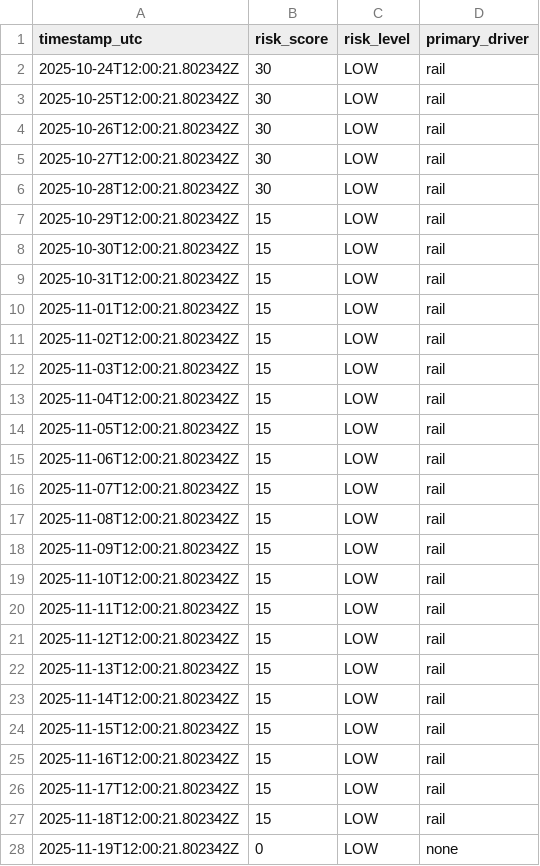
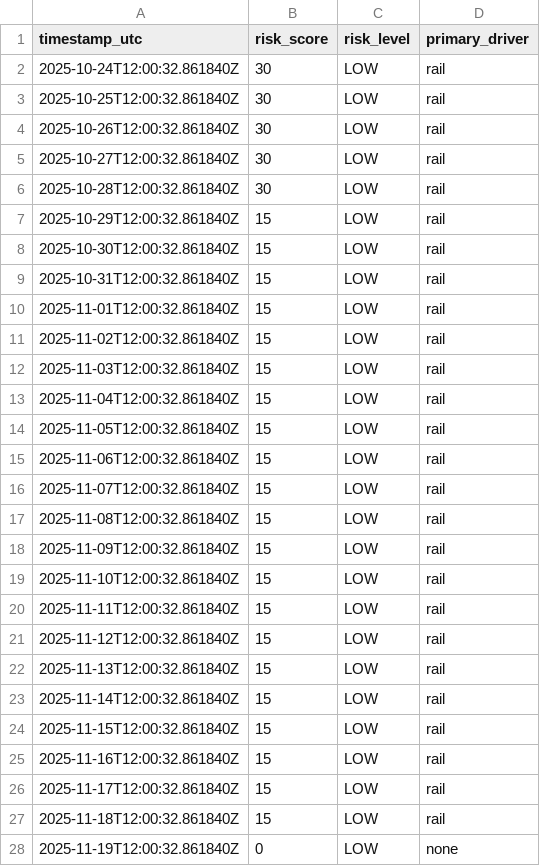
Before and after one commit to brpahari/US-Inland-Supply-Chain-Tracking, a CSV file: data/history/risk_daily.csv, drawn as a sheet; only a part is shown; the diff covers the shown part only.

```diff
--- a/data/history/risk_daily.csv
+++ b/data/history/risk_daily.csv
@@ -1,28 +1,28 @@
 timestamp_utc,risk_score,risk_level,primary_driver
-2025-10-24T12:00:21.802342Z,30,LOW,rail
-2025-10-25T12:00:21.802342Z,30,LOW,rail
-2025-10-26T12:00:21.802342Z,30,LOW,rail
-2025-10-27T12:00:21.802342Z,30,LOW,rail
-2025-10-28T12:00:21.802342Z,30,LOW,rail
-2025-10-29T12:00:21.802342Z,15,LOW,rail
-2025-10-30T12:00:21.802342Z,15,LOW,rail
-2025-10-31T12:00:21.802342Z,15,LOW,rail
-2025-11-01T12:00:21.802342Z,15,LOW,rail
-2025-11-02T12:00:21.802342Z,15,LOW,rail
-2025-11-03T12:00:21.802342Z,15,LOW,rail
-2025-11-04T12:00:21.802342Z,15,LOW,rail
-2025-11-05T12:00:21.802342Z,15,LOW,rail
-2025-11-06T12:00:21.802342Z,15,LOW,rail
-2025-11-07T12:00:21.802342Z,15,LOW,rail
-2025-11-08T12:00:21.802342Z,15,LOW,rail
-2025-11-09T12:00:21.802342Z,15,LOW,rail
-2025-11-10T12:00:21.802342Z,15,LOW,rail
-2025-11-11T12:00:21.802342Z,15,LOW,rail
-2025-11-12T12:00:21.802342Z,15,LOW,rail
-2025-11-13T12:00:21.802342Z,15,LOW,rail
-2025-11-14T12:00:21.802342Z,15,LOW,rail
-2025-11-15T12:00:21.802342Z,15,LOW,rail
-2025-11-16T12:00:21.802342Z,15,LOW,rail
-2025-11-17T12:00:21.802342Z,15,LOW,rail
-2025-11-18T12:00:21.802342Z,15,LOW,rail
-2025-11-19T12:00:21.802342Z,0,LOW,none
+2025-10-24T12:00:32.861840Z,30,LOW,rail
+2025-10-25T12:00:32.861840Z,30,LOW,rail
+2025-10-26T12:00:32.861840Z,30,LOW,rail
+2025-10-27T12:00:32.861840Z,30,LOW,rail
+2025-10-28T12:00:32.861840Z,30,LOW,rail
+2025-10-29T12:00:32.861840Z,15,LOW,rail
+2025-10-30T12:00:32.861840Z,15,LOW,rail
+2025-10-31T12:00:32.861840Z,15,LOW,rail
+2025-11-01T12:00:32.861840Z,15,LOW,rail
+2025-11-02T12:00:32.861840Z,15,LOW,rail
+2025-11-03T12:00:32.861840Z,15,LOW,rail
+2025-11-04T12:00:32.861840Z,15,LOW,rail
+2025-11-05T12:00:32.861840Z,15,LOW,rail
+2025-11-06T12:00:32.861840Z,15,LOW,rail
+2025-11-07T12:00:32.861840Z,15,LOW,rail
+2025-11-08T12:00:32.861840Z,15,LOW,rail
+2025-11-09T12:00:32.861840Z,15,LOW,rail
+2025-11-10T12:00:32.861840Z,15,LOW,rail
+2025-11-11T12:00:32.861840Z,15,LOW,rail
+2025-11-12T12:00:32.861840Z,15,LOW,rail
+2025-11-13T12:00:32.861840Z,15,LOW,rail
+2025-11-14T12:00:32.861840Z,15,LOW,rail
+2025-11-15T12:00:32.861840Z,15,LOW,rail
+2025-11-16T12:00:32.861840Z,15,LOW,rail
+2025-11-17T12:00:32.861840Z,15,LOW,rail
+2025-11-18T12:00:32.861840Z,15,LOW,rail
+2025-11-19T12:00:32.861840Z,0,LOW,none
```
Also changed, not shown: 63 edited cells elsewhere in this file.
